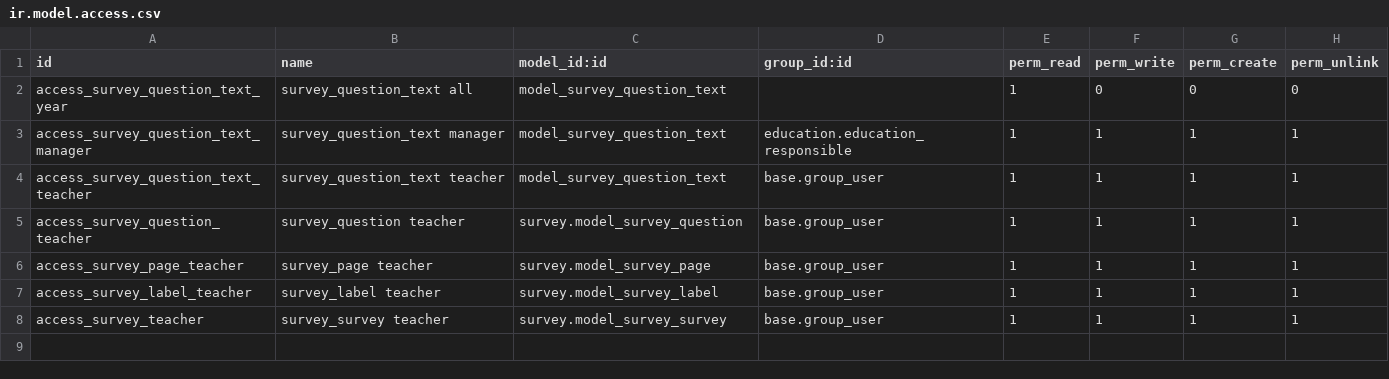
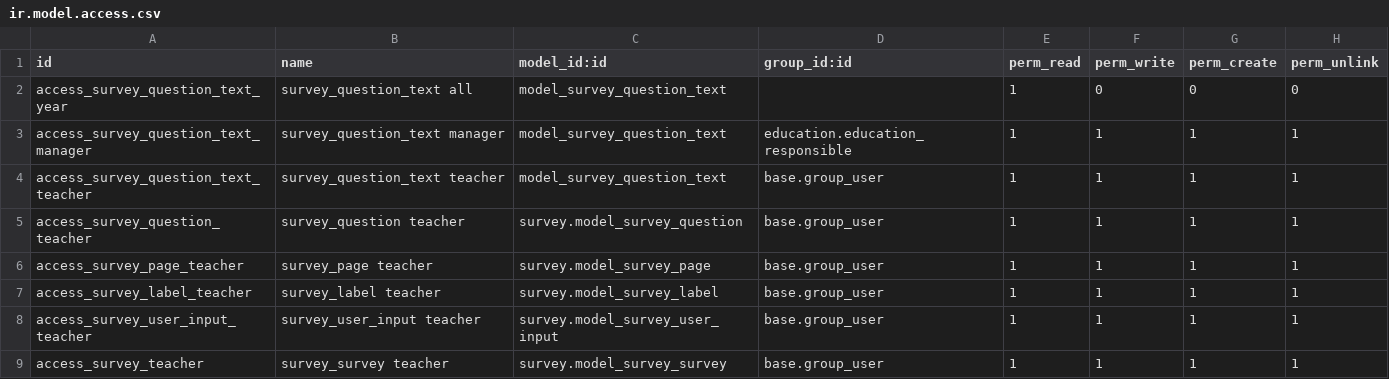
Before and after one commit to avanzosc/education, a CSV file: education_evaluation_rubric/security/ir.model.access.csv, drawn as a sheet; the diff names each change by its address in the sheet, - before the commit and + after, or states it on an @@ line.

Commit message:
[IMP] education_evaluation_rubric: add security rules

```diff
--- a/education_evaluation_rubric/security/ir.model.access.csv
+++ b/education_evaluation_rubric/security/ir.model.access.csv
+row 8: access_survey_user_input_teacher | survey_user_input teacher | survey.model_survey_user_input | base.group_user | 1 | 1 | 1 | 1
```
Also changed, not shown: 3 other files.
